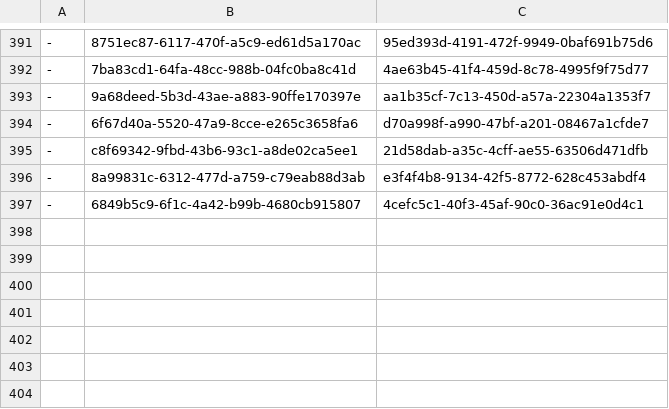
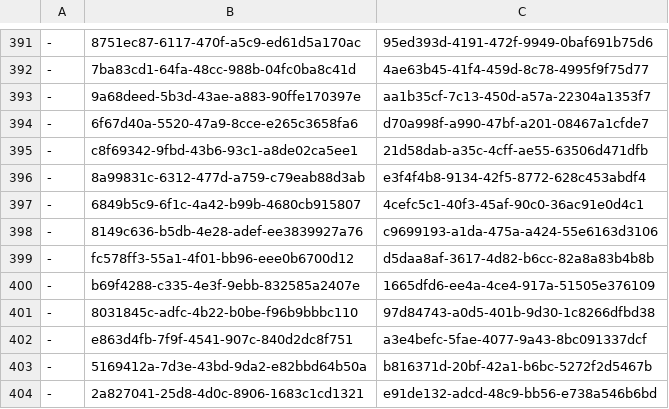
Before and after one commit to ministryofjustice/hmpps-assessments-api, a CSV file: psr/data/uuids/question-group-uuids.csv, drawn as a sheet; only a part is shown, gaps mark what is left out; the diff names each change by its address in the sheet, - before the commit and + after, or states it on an @@ line.

```diff
--- a/psr/data/uuids/question-group-uuids.csv
+++ b/psr/data/uuids/question-group-uuids.csv
+row 398: - | 8149c636-b5db-4e28-adef-ee3839927a76 | c9699193-a1da-475a-a424-55e6163d3106
+row 399: - | fc578ff3-55a1-4f01-bb96-eee0b6700d12 | d5daa8af-3617-4d82-b6cc-82a8a83b4b8b
+row 400: - | b69f4288-c335-4e3f-9ebb-832585a2407e | 1665dfd6-ee4a-4ce4-917a-51505e376109
+row 401: - | 8031845c-adfc-4b22-b0be-f96b9bbbc110 | 97d84743-a0d5-401b-9d30-1c8266dfbd38
+row 402: - | e863d4fb-7f9f-4541-907c-840d2dc8f751 | a3e4befc-5fae-4077-9a43-8bc091337dcf
+row 403: - | 5169412a-7d3e-43bd-9da2-e82bbd64b50a | b816371d-20bf-42a1-b6bc-5272f2d5467b
+row 404: - | 2a827041-25d8-4d0c-8906-1683c1cd1321 | e91de132-adcd-48c9-bb56-e738a546b6bd
```
Also changed, not shown: psr/data/uuids/group-uuids.csv, 1 other file.
